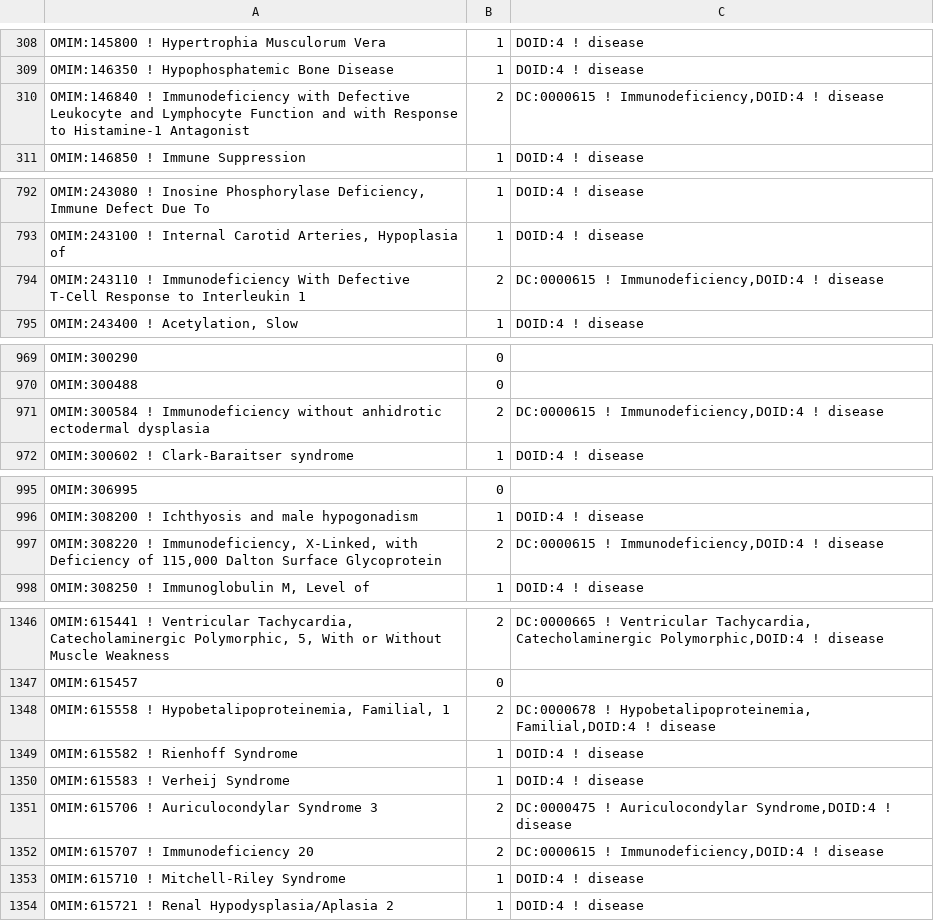
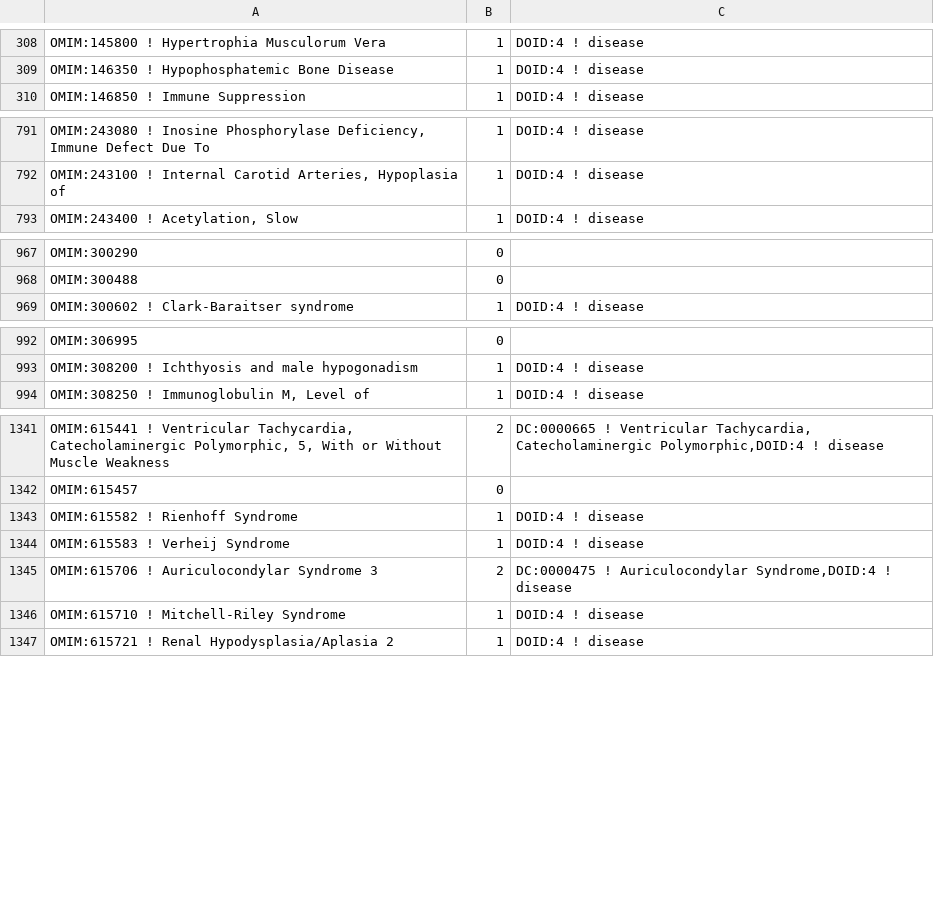
Before and after one commit to obophenotype/obsolete-hdo, a TSV file: src/experimental/mondo_unclassified.tsv, drawn as a sheet; only a part is shown, gaps mark what is left out; the diff covers the shown part only.

```diff
--- a/src/experimental/mondo_unclassified.tsv
+++ b/src/experimental/mondo_unclassified.tsv
@@ -309,3 +309,2 @@ OMIM:145800 ! Hypertrophia Musculorum Vera	1	DOID:4 ! disease
 OMIM:146350 ! Hypophosphatemic Bone Disease	1	DOID:4 ! disease
-OMIM:146840 ! Immunodeficiency with Defective Leukocyte and Lymphocyte Function and with Response to Histamine-1 Antagonist	2	DC:0000615 ! Immunodeficiency,DOID:4 ! disease
 OMIM:146850 ! Immune Suppression	1	DOID:4 ! disease
@@ -793,3 +792,2 @@ OMIM:243080 ! Inosine Phosphorylase Deficiency, Immune Defect Due To	1	DOID:4 !
 OMIM:243100 ! Internal Carotid Arteries, Hypoplasia of	1	DOID:4 ! disease
-OMIM:243110 ! Immunodeficiency With Defective T-Cell Response to Interleukin 1	2	DC:0000615 ! Immunodeficiency,DOID:4 ! disease
 OMIM:243400 ! Acetylation, Slow	1	DOID:4 ! disease
@@ -970,3 +968,2 @@ OMIM:300290	0
 OMIM:300488	0	
-OMIM:300584 ! Immunodeficiency without anhidrotic ectodermal dysplasia	2	DC:0000615 ! Immunodeficiency,DOID:4 ! disease
 OMIM:300602 ! Clark-Baraitser syndrome	1	DOID:4 ! disease
@@ -996,3 +993,2 @@ OMIM:306995	0
 OMIM:308200 ! Ichthyosis and male hypogonadism	1	DOID:4 ! disease
-OMIM:308220 ! Immunodeficiency, X-Linked, with Deficiency of 115,000 Dalton Surface Glycoprotein	2	DC:0000615 ! Immunodeficiency,DOID:4 ! disease
 OMIM:308250 ! Immunoglobulin M, Level of	1	DOID:4 ! disease
@@ -1347,3 +1342,2 @@ OMIM:615441 ! Ventricular Tachycardia, Catecholaminergic Polymorphic, 5, With or
 OMIM:615457	0	
-OMIM:615558 ! Hypobetalipoproteinemia, Familial, 1	2	DC:0000678 ! Hypobetalipoproteinemia, Familial,DOID:4 ! disease
 OMIM:615582 ! Rienhoff Syndrome	1	DOID:4 ! disease
@@ -1351,3 +1345,2 @@ OMIM:615583 ! Verheij Syndrome	1	DOID:4 ! disease
 OMIM:615706 ! Auriculocondylar Syndrome 3	2	DC:0000475 ! Auriculocondylar Syndrome,DOID:4 ! disease
-OMIM:615707 ! Immunodeficiency 20	2	DC:0000615 ! Immunodeficiency,DOID:4 ! disease
 OMIM:615710 ! Mitchell-Riley Syndrome	1	DOID:4 ! disease
```
Also changed, not shown: 6 removed rows elsewhere in this file, 8 other files.
